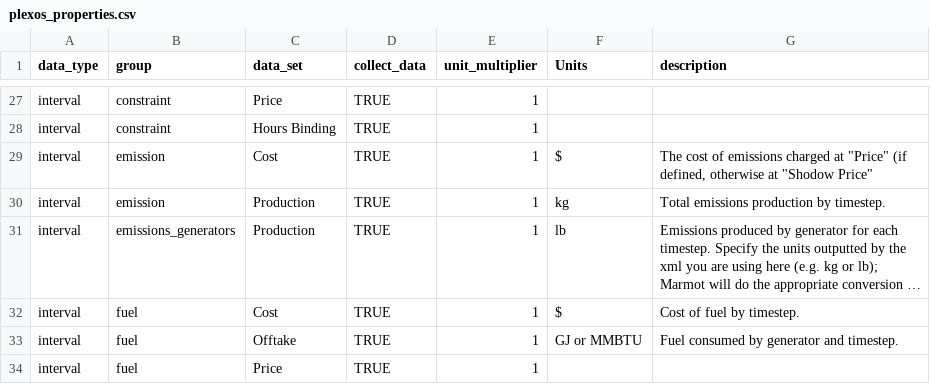
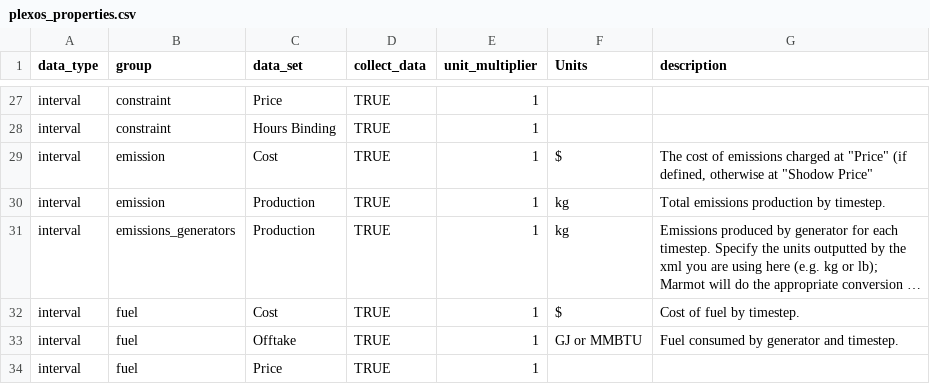
Before and after one commit to NREL/Marmot, a CSV file: marmot/plexos_properties.csv, drawn as a sheet; only a part is shown, gaps mark what is left out; long unchanged cells end in …; the diff names each change by its address in the sheet, - before the commit and + after, or states it on an @@ line.

```diff
--- a/marmot/plexos_properties.csv
+++ b/marmot/plexos_properties.csv
-F31 (Units): lb
+F31 (Units): kg
```
Also changed, not shown: 1 other file.
